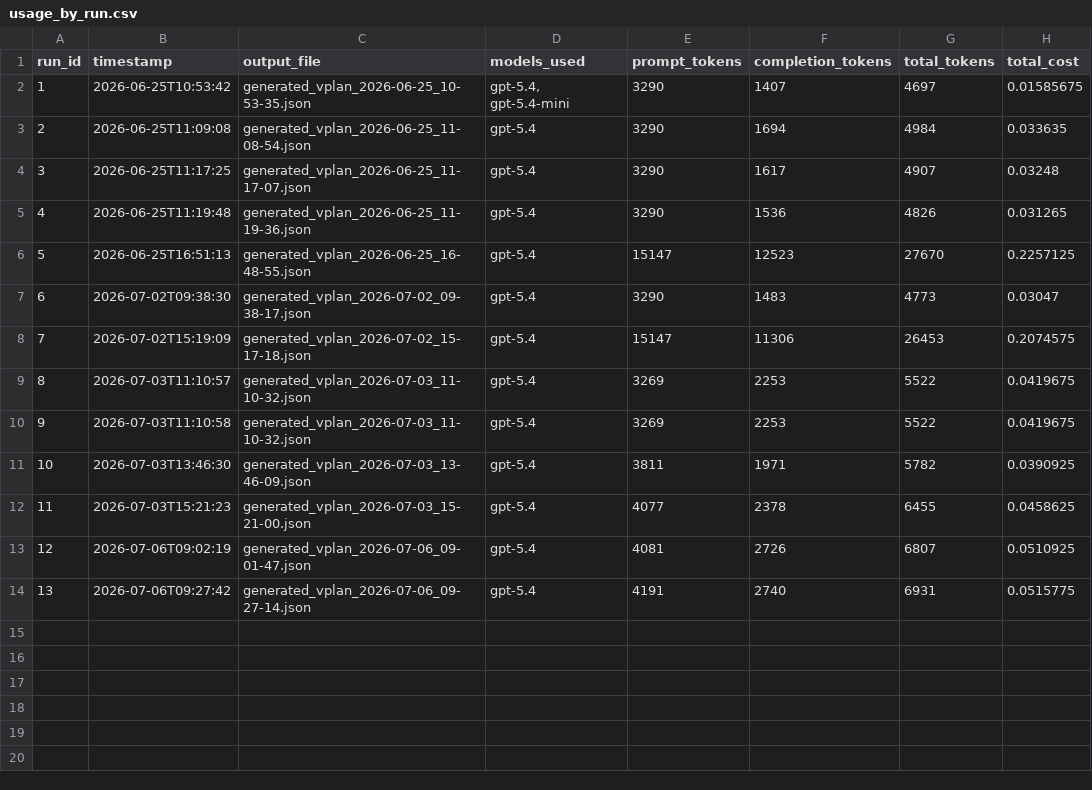
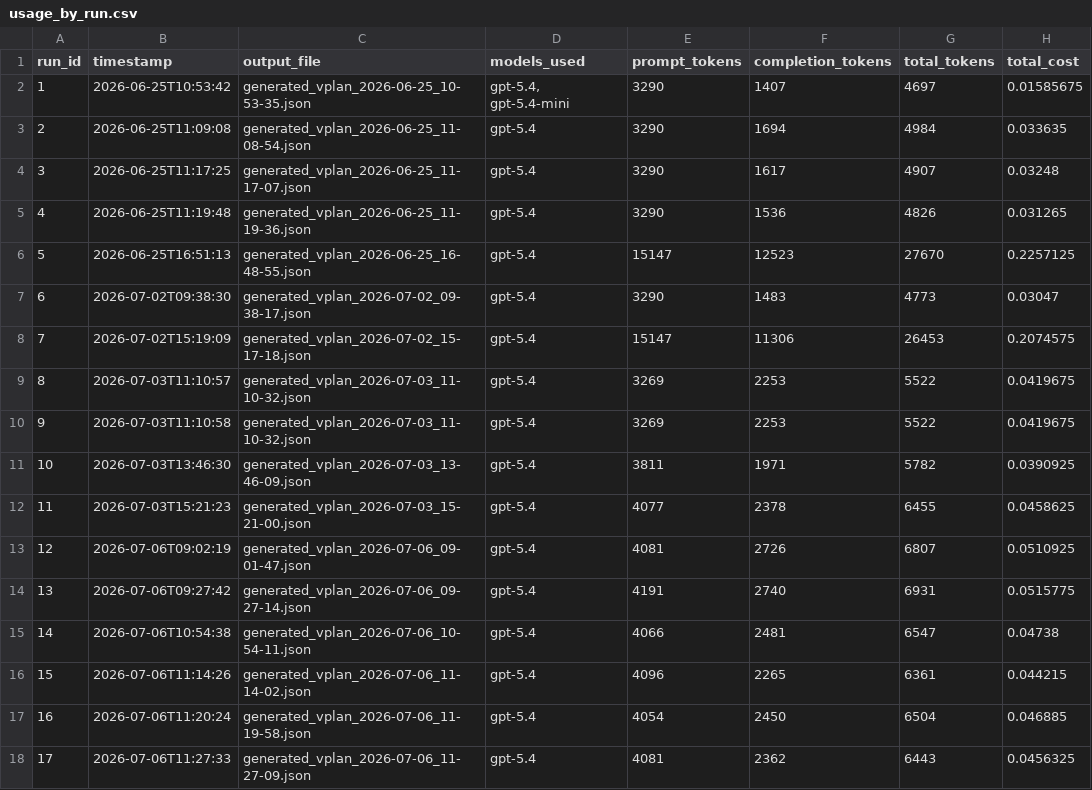
Before and after one commit to reannam/april-specification-coverage--analysis, a CSV file: outputs/usage_charts/usage_by_run.csv, drawn as a sheet; the diff names each change by its address in the sheet, - before the commit and + after, or states it on an @@ line.

```diff
--- a/outputs/usage_charts/usage_by_run.csv
+++ b/outputs/usage_charts/usage_by_run.csv
+row 15: 14 | 2026-07-06T10:54:38 | generated_vplan_2026-07-06_10-54-11.json | gpt-5.4 | 4066 | 2481 | 6547 | 0.04738
+row 16: 15 | 2026-07-06T11:14:26 | generated_vplan_2026-07-06_11-14-02.json | gpt-5.4 | 4096 | 2265 | 6361 | 0.044215
+row 17: 16 | 2026-07-06T11:20:24 | generated_vplan_2026-07-06_11-19-58.json | gpt-5.4 | 4054 | 2450 | 6504 | 0.046885
+row 18: 17 | 2026-07-06T11:27:33 | generated_vplan_2026-07-06_11-27-09.json | gpt-5.4 | 4081 | 2362 | 6443 | 0.0456325
```
Also changed, not shown: outputs/usage_charts/usage_by_agent.csv, 19 other files.
